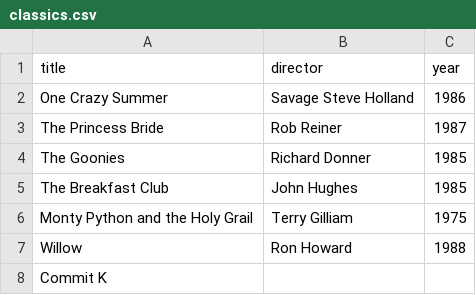
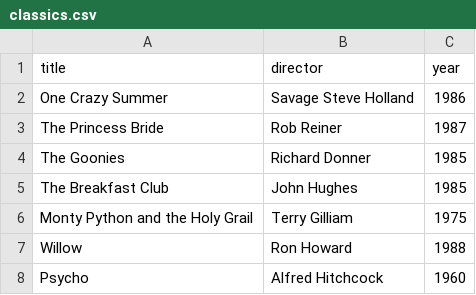
Before and after one commit to RyanColston/Webflyx, a CSV file: classics.csv, drawn as a sheet.

Commit message:
L:Push request

```diff
--- a/classics.csv
+++ b/classics.csv
@@ -7,2 +7,2 @@ Monty Python and the Holy Grail, Terry Gilliam, 1975
 Willow, Ron Howard, 1988
-Commit K
+Psycho, Alfred Hitchcock, 1960
```
